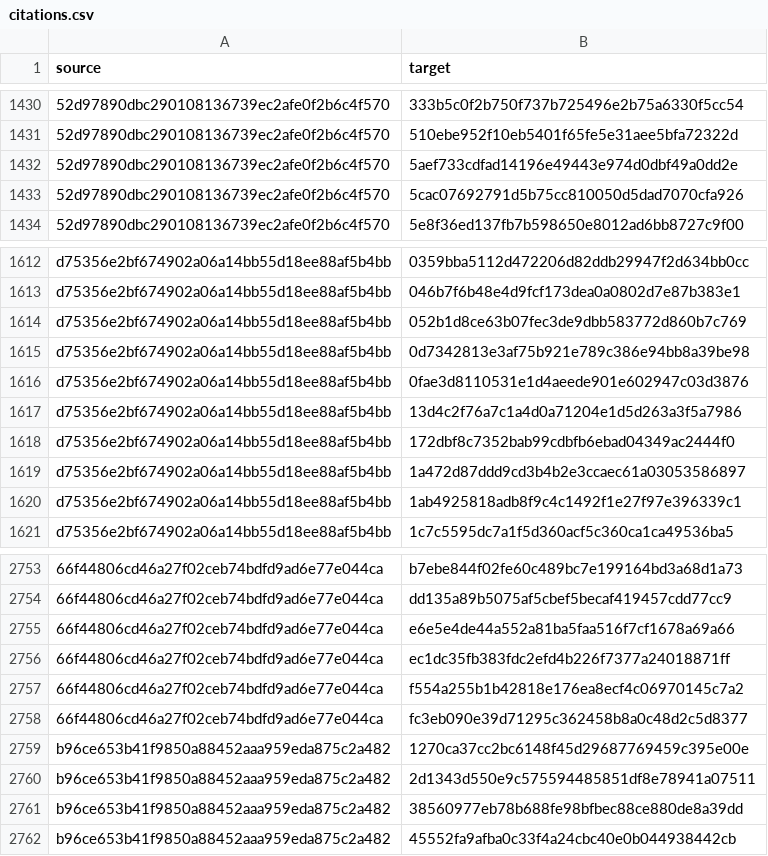
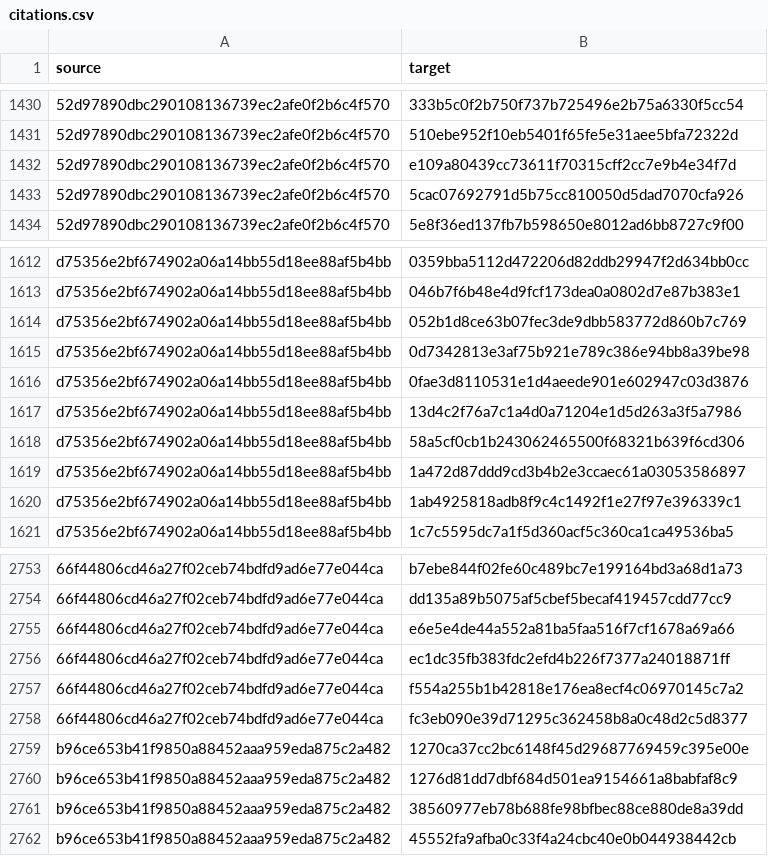
Before and after one commit to leo-ware/cs156-final, a CSV file: data/citations.csv, drawn as a sheet; only a part is shown, gaps mark what is left out; the diff names each change by its address in the sheet, - before the commit and + after, or states it on an @@ line.

```diff
--- a/data/citations.csv
+++ b/data/citations.csv
-B1432 (target): 5aef733cdfad14196e49443e974d0dbf49a0dd2e
+B1432 (target): e109a80439cc73611f70315cff2cc7e9b4e34f7d
-B1618 (target): 172dbf8c7352bab99cdbfb6ebad04349ac2444f0
+B1618 (target): 58a5cf0cb1b243062465500f68321b639f6cd306
-B2760 (target): 2d1343d550e9c575594485851df8e78941a07511
+B2760 (target): 1276d81dd7dbf684d501ea9154661a8babfaf8c9
```
Also changed, not shown: 1 other file.
